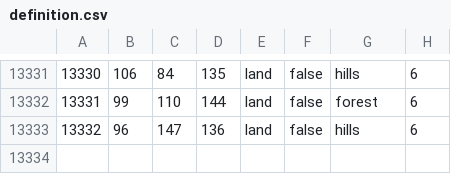
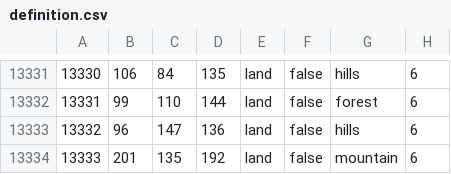
Before and after one commit to kasanakisara/AOR_beta, a CSV file: map/definition.csv, drawn as a sheet; only a part is shown, gaps mark what is left out.

```diff
--- a/map/definition.csv
+++ b/map/definition.csv
@@ -13333 +13333,2 @@
 13332;96;147;136;land;false;hills;6
+13333;201;135;192;land;false;mountain;6
```
Also changed, not shown: 6 other files.
